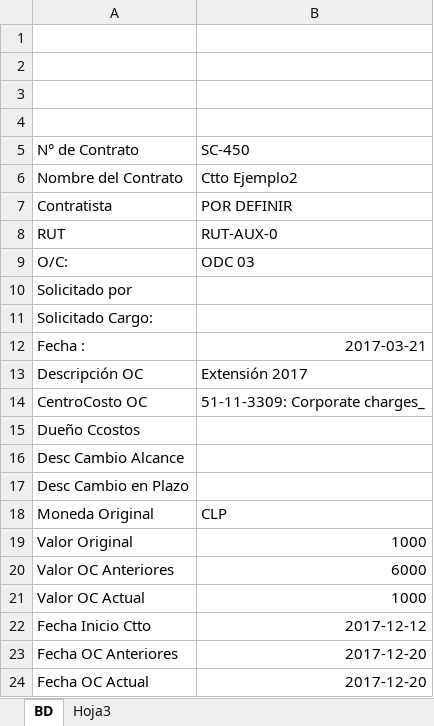
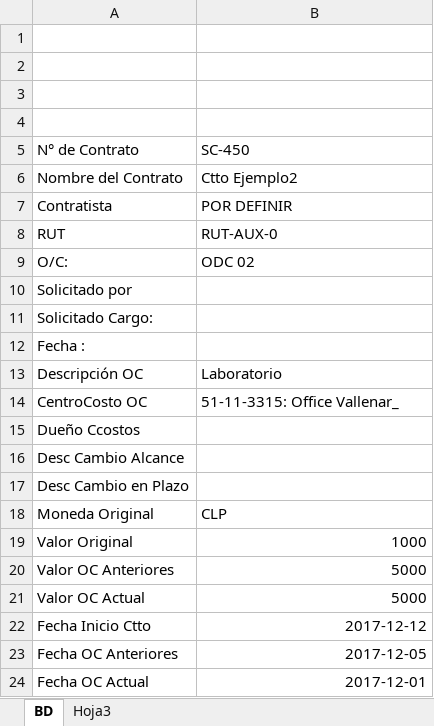
Before and after one commit to Ykharo/tutorial_P3_4, an Excel workbook: Datos.xlsx, sheet BD, drawn as a sheet; values as stored, in another font and other column widths than the file's, no borders; the diff names each change by its address in the sheet, - before the commit and + after, or states it on an @@ line.

```diff
--- a/Datos.xlsx (sheet BD)
+++ b/Datos.xlsx (sheet BD)
-B9: ODC 03
+B9: ODC 02
-B12: 2017-03-21
+B12: (empty)
-B13: Extensión 2017
+B13: Laboratorio
-B14: 51-11-3309: Corporate charges_
+B14: 51-11-3315: Office Vallenar_
-B20: 6000
+B20: 5000
-B21: 1000
+B21: 5000
-B23: 2017-12-20
+B23: 2017-12-05
-B24: 2017-12-20
+B24: 2017-12-01
```
Also changed, not shown: sheet Hoja3, 1 other file.
